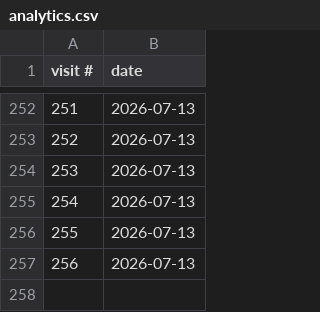
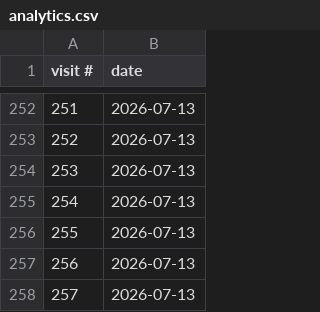
Before and after one commit to theilrig/Debate-Spreading-RSVP-Trainer, a CSV file: analytics.csv, drawn as a sheet; only a part is shown, gaps mark what is left out.

Commit message:
visit 257

```diff
--- a/analytics.csv
+++ b/analytics.csv
@@ -257 +257,2 @@ visit #,date
 256,2026-07-13
+257,2026-07-13
```
